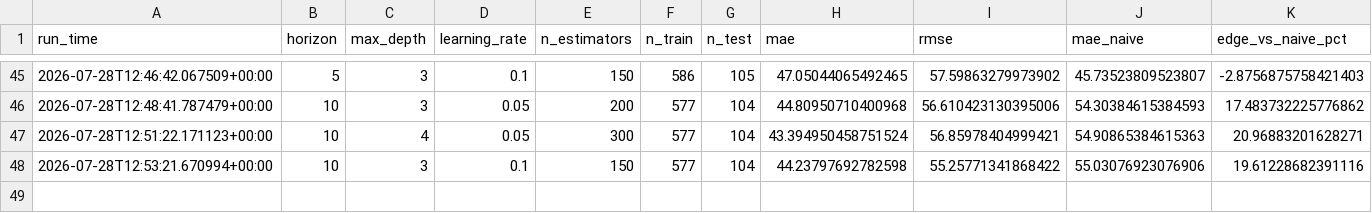
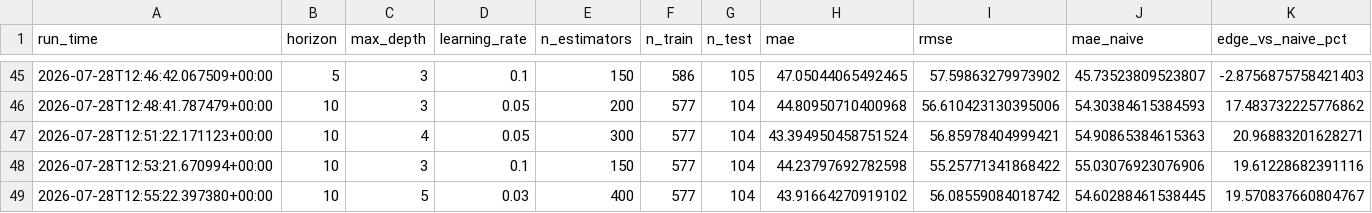
Before and after one commit to fuattonget/btc_xgboost, a CSV file: data/training_log.csv, drawn as a sheet; only a part is shown, gaps mark what is left out; rows hold the shown columns only; the diff names each change by its address in the sheet, - before the commit and + after, or states it on an @@ line.

Commit message:
Update training log (48 runs)

```diff
--- a/data/training_log.csv
+++ b/data/training_log.csv
+row 49: 2026-07-28T12:55:22.397380+00:00 | 10 | 5 | 0.03 | 400 | 577 | 104 | 43.91664270919102 | 56.08559084018742 | 54.60288461538445 | 19.570837660804767
```
